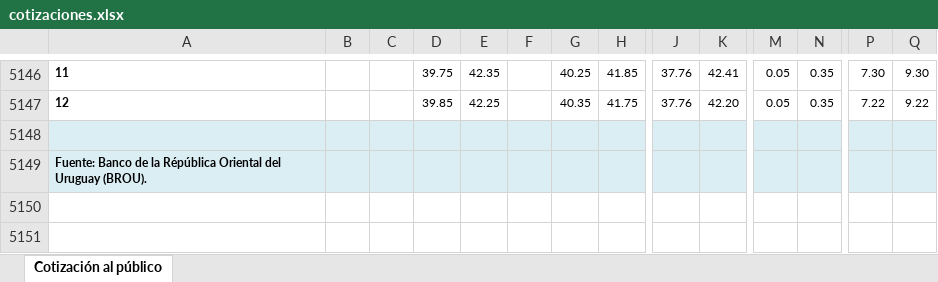
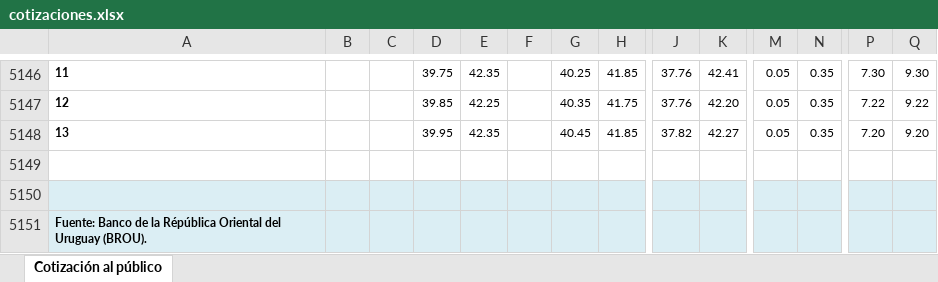
Before and after one commit to guzmanlopez/currency-exchange-uy, an Excel workbook: data/cotizaciones.xlsx, sheet Cotización al público, drawn as a sheet; only a part is shown, gaps mark what is left out; values as stored, in another font and other column widths than the file's, no borders; charts and pictures not drawn; rows hold the shown columns only; the diff names each change by its address in the sheet, - before the commit and + after, or states it on an @@ line.

```diff
--- a/data/cotizaciones.xlsx (sheet Cotización al público)
+++ b/data/cotizaciones.xlsx (sheet Cotización al público)
+row 5148: 13 |  |  | 39.95 | 42.35 |  | 40.45 | 41.85 | 37.82 | 42.27 | 0.05 | 0.35 | 7.20 | 9.20
+row 5149: (empty)
```
Also changed, not shown: charts or pictures, 2 other files.
